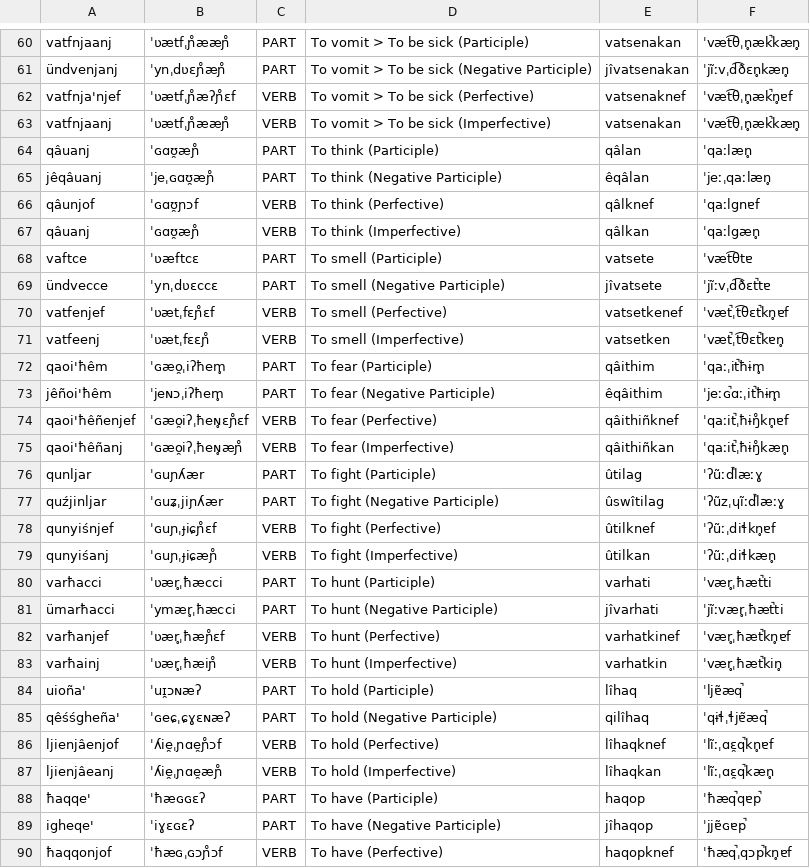
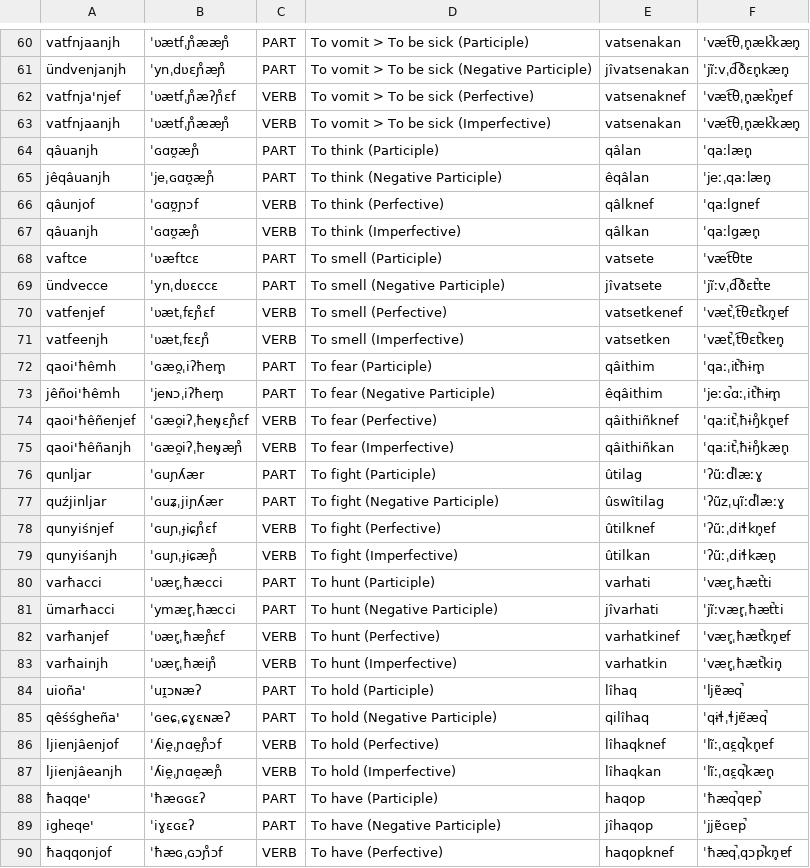
Before and after one commit to ausazh/Proto-Azxish, a CSV file: vocab/new-vocab.csv, drawn as a sheet; only a part is shown, gaps mark what is left out; the diff covers the shown part only; the diff names each change by its address in the sheet, - before the commit and + after, or states it on an @@ line.

```diff
--- a/vocab/new-vocab.csv
+++ b/vocab/new-vocab.csv
-A60: vatfnjaanj
+A60: vatfnjaanjh
-A61: ündvenjanj
+A61: ündvenjanjh
-A63: vatfnjaanj
+A63: vatfnjaanjh
-A64: qâuanj
+A64: qâuanjh
-A65: jêqâuanj
+A65: jêqâuanjh
-A67: qâuanj
+A67: qâuanjh
-A71: vatfeenj
+A71: vatfeenjh
-A72: qaoi'ħêm
+A72: qaoi'ħêmh
-A73: jêñoi'ħêm
+A73: jêñoi'ħêmh
-A75: qaoi'ħêñanj
+A75: qaoi'ħêñanjh
-A79: qunyiśanj
+A79: qunyiśanjh
-A83: varħainj
+A83: varħainjh
-A87: ljienjâeanj
+A87: ljienjâeanjh
```
Also changed, not shown: 2 added rows and 119 edited cells elsewhere in this file, vocab/old-vocab.csv, 5 other files.
